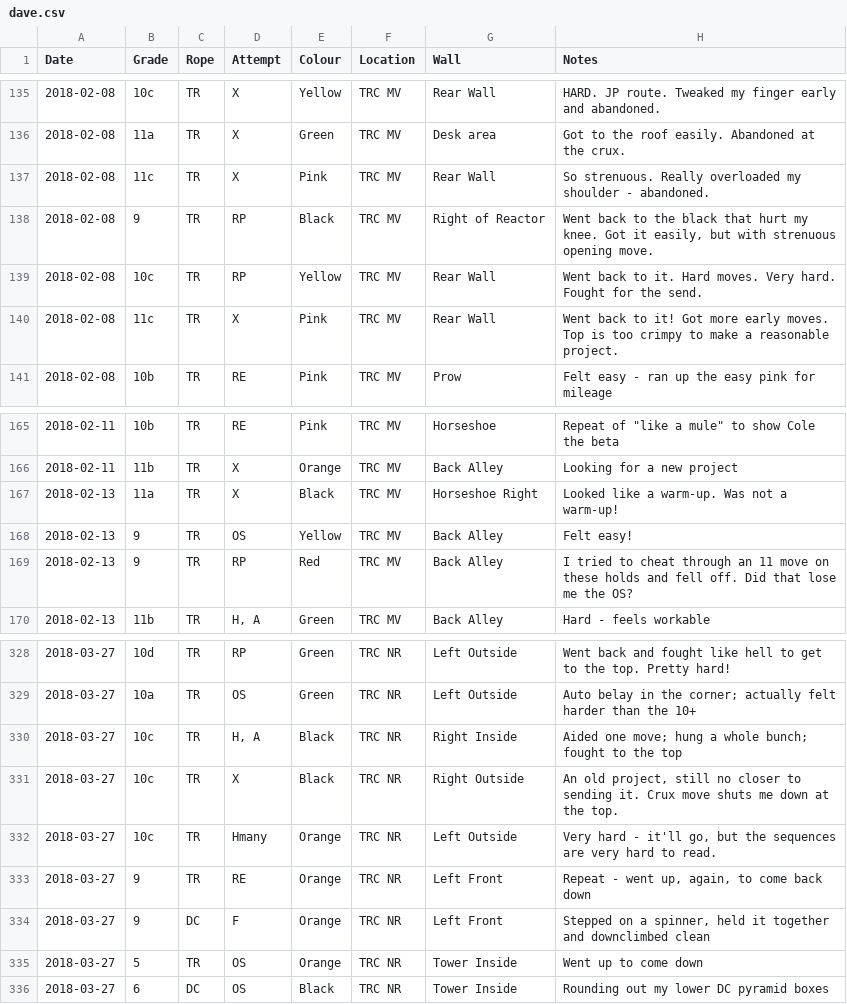
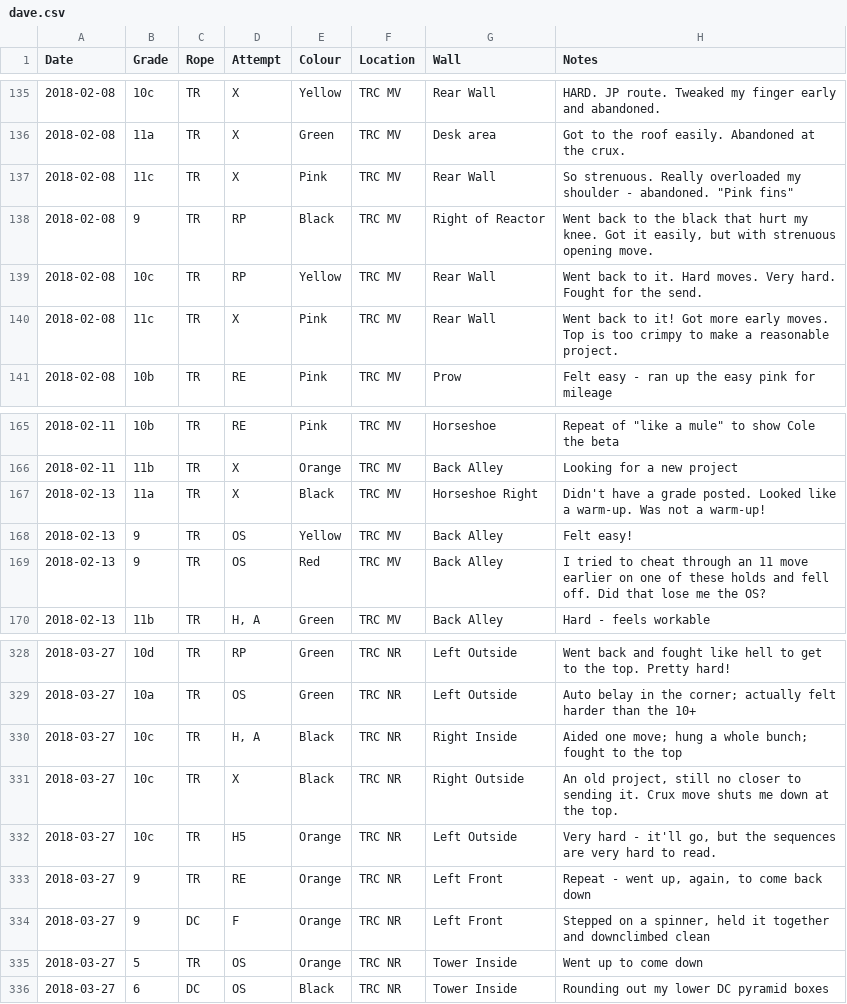
Before and after one commit to dsb3/pyramid, a CSV file: dave.csv, drawn as a sheet; only a part is shown, gaps mark what is left out; the diff covers the shown part only.

```diff
--- a/dave.csv
+++ b/dave.csv
@@ -136,3 +136,3 @@ Date,Grade,Rope,Attempt,Colour,Location,Wall,Notes
 2018-02-08,11a,TR,X,Green,TRC MV,Desk area,Got to the roof easily.  Abandoned at the crux.
-2018-02-08,11c,TR,X,Pink,TRC MV,Rear Wall,So strenuous.  Really overloaded my shoulder - abandoned.
+2018-02-08,11c,TR,X,Pink,TRC MV,Rear Wall,"So strenuous.  Really overloaded my shoulder - abandoned. ""Pink fins"""
 2018-02-08,9,TR,RP,Black,TRC MV,Right of Reactor,"Went back to the black that hurt my knee.  Got it easily, but with strenuous opening move."
@@ -166,5 +166,5 @@ Date,Grade,Rope,Attempt,Colour,Location,Wall,Notes
 2018-02-11,11b,TR,X,Orange,TRC MV,Back Alley,Looking for a new project
-2018-02-13,11a,TR,X,Black,TRC MV,Horseshoe Right,Looked like a warm-up.  Was not a warm-up!
+2018-02-13,11a,TR,X,Black,TRC MV,Horseshoe Right,Didn't have a grade posted.  Looked like a warm-up.  Was not a warm-up!
 2018-02-13,9,TR,OS,Yellow,TRC MV,Back Alley,Felt easy!
-2018-02-13,9,TR,RP,Red,TRC MV,Back Alley,I tried to cheat through an 11 move on these holds and fell off.  Did that lose me the OS?
+2018-02-13,9,TR,OS,Red,TRC MV,Back Alley,I tried to cheat through an 11 move earlier on one of these holds and fell off.  Did that lose me the OS?
 2018-02-13,11b,TR,"H, A",Green,TRC MV,Back Alley,Hard - feels workable
@@ -331,3 +331,3 @@ Date,Grade,Rope,Attempt,Colour,Location,Wall,Notes
 2018-03-27,10c,TR,X,Black,TRC NR,Right Outside,"An old project, still no closer to sending it.  Crux move shuts me down at the top."
-2018-03-27,10c,TR,Hmany,Orange,TRC NR,Left Outside,"Very hard - it'll go, but the sequences are very hard to read."
+2018-03-27,10c,TR,H5,Orange,TRC NR,Left Outside,"Very hard - it'll go, but the sequences are very hard to read."
 2018-03-27,9,TR,RE,Orange,TRC NR,Left Front,"Repeat - went up, again, to come back down"
```
Also changed, not shown: 33 added rows and 1 edited cell elsewhere in this file, dave-rock.csv.
